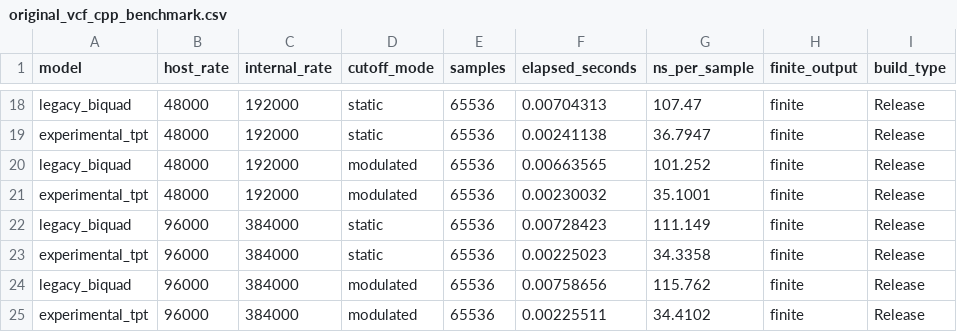
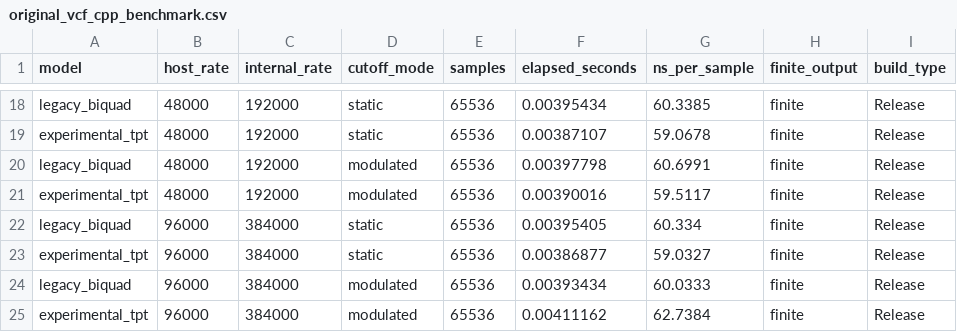
Before and after one commit to yasuyuki-baba/cheapsynth01, a CSV file: artifacts/dsp/original_vcf_cpp_benchmark.csv, drawn as a sheet; only a part is shown, gaps mark what is left out; the diff covers the shown part only; the diff names each change by its address in the sheet, - before the commit and + after, or states it on an @@ line.

```diff
--- a/artifacts/dsp/original_vcf_cpp_benchmark.csv
+++ b/artifacts/dsp/original_vcf_cpp_benchmark.csv
-F18 (elapsed_seconds): 0.00704313
+F18 (elapsed_seconds): 0.00395434
-G18 (ns_per_sample): 107.47
+G18 (ns_per_sample): 60.3385
-F19 (elapsed_seconds): 0.00241138
+F19 (elapsed_seconds): 0.00387107
-G19 (ns_per_sample): 36.7947
+G19 (ns_per_sample): 59.0678
-F20 (elapsed_seconds): 0.00663565
+F20 (elapsed_seconds): 0.00397798
-G20 (ns_per_sample): 101.252
+G20 (ns_per_sample): 60.6991
-F21 (elapsed_seconds): 0.00230032
+F21 (elapsed_seconds): 0.00390016
-G21 (ns_per_sample): 35.1001
+G21 (ns_per_sample): 59.5117
-F22 (elapsed_seconds): 0.00728423
+F22 (elapsed_seconds): 0.00395405
-G22 (ns_per_sample): 111.149
+G22 (ns_per_sample): 60.334
-F23 (elapsed_seconds): 0.00225023
+F23 (elapsed_seconds): 0.00386877
-G23 (ns_per_sample): 34.3358
+G23 (ns_per_sample): 59.0327
-F24 (elapsed_seconds): 0.00758656
+F24 (elapsed_seconds): 0.00393434
-G24 (ns_per_sample): 115.762
+G24 (ns_per_sample): 60.0333
-F25 (elapsed_seconds): 0.00225511
+F25 (elapsed_seconds): 0.00411162
-G25 (ns_per_sample): 34.4102
+G25 (ns_per_sample): 62.7384
```
Also changed, not shown: 32 edited cells elsewhere in this file, artifacts/dsp/original_vcf_cpp_harmonics.csv, artifacts/dsp/original_vcf_cpp_response.csv, 26 other files.
